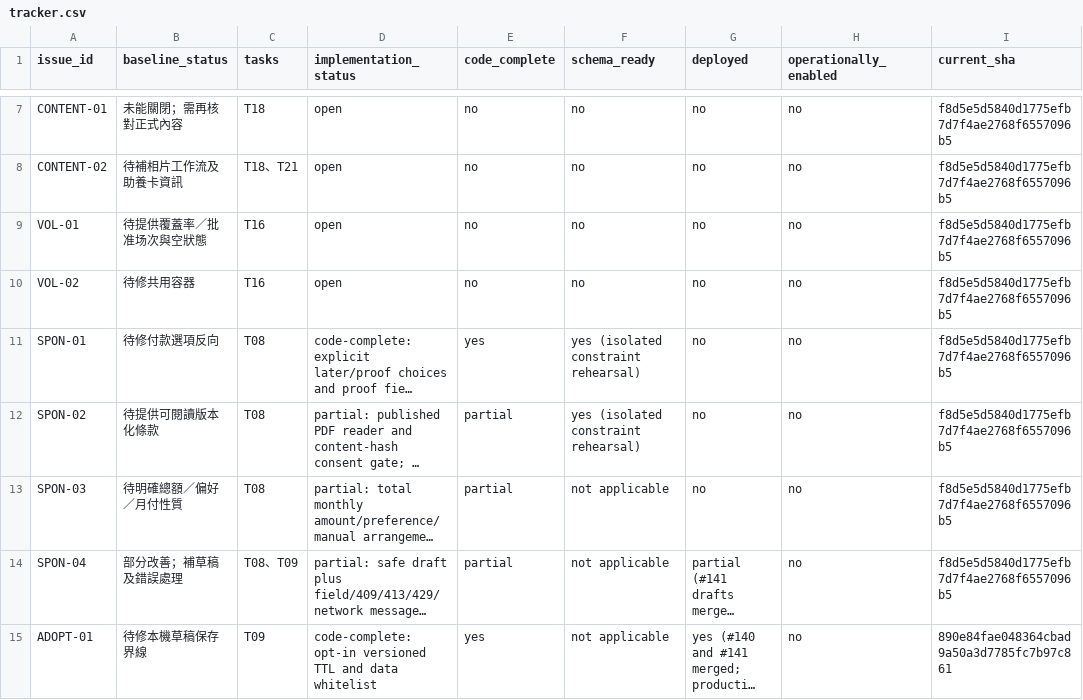
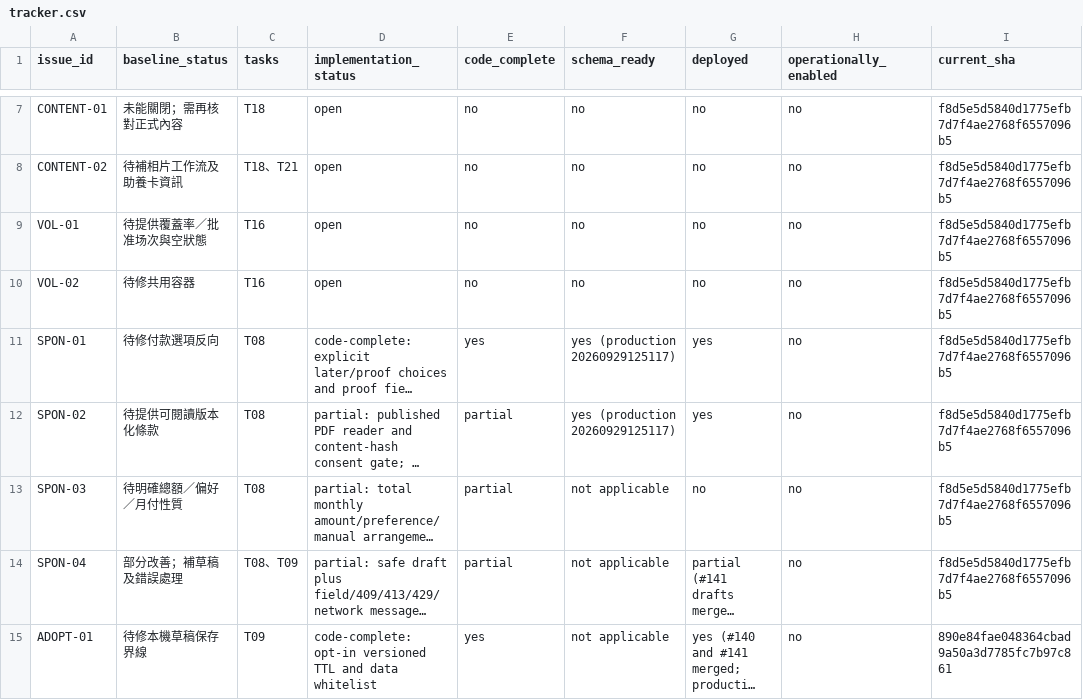
Before and after one commit to YNWAforever/hkscda, a CSV file: docs/evidence/audit-remediation-20260927/tracker.csv, drawn as a sheet; only a part is shown, gaps mark what is left out; long unchanged cells end in …; the diff names each change by its address in the sheet, - before the commit and + after, or states it on an @@ line.

Commit message:
docs: record applied PR142 and explicit CMS approval block

```diff
--- a/docs/evidence/audit-remediation-20260927/tracker.csv
+++ b/docs/evidence/audit-remediation-20260927/tracker.csv
-F11:F12 (schema_ready): yes (isolated constraint rehearsal)
+F11:F12 (schema_ready): yes (production 20260929125117)
-G11:G12 (deployed): no
+G11:G12 (deployed): yes
```
Also changed, not shown: 1 other file.
